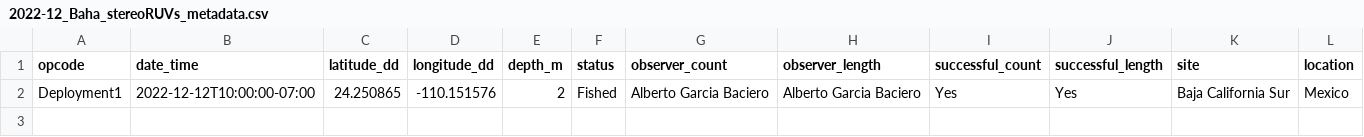
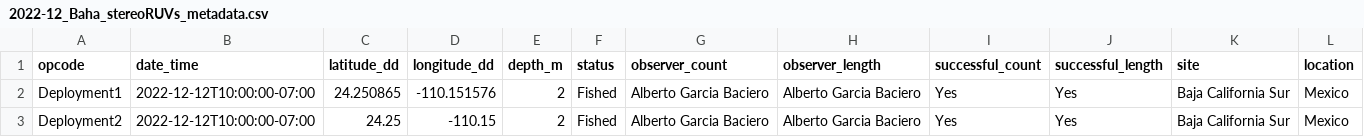
Before and after one commit to GlobalArchiveManual/StereoMorph-CheckEM-example, a CSV file: data/tidy/2022-12_Baha_stereoRUVs_metadata.csv, drawn as a sheet.

Commit message:
get stereomorph data working in CheckEM weeooooo

```diff
--- a/data/tidy/2022-12_Baha_stereoRUVs_metadata.csv
+++ b/data/tidy/2022-12_Baha_stereoRUVs_metadata.csv
@@ -2 +2,2 @@ opcode,date_time,latitude_dd,longitude_dd,depth_m,status,observer_count,observer
 Deployment1,2022-12-12T10:00:00-07:00,24.250865,-110.151576,2,Fished,Alberto Garcia Baciero,Alberto Garcia Baciero,Yes,Yes,Baja California Sur,Mexico
+Deployment2,2022-12-12T10:00:00-07:00,24.25,-110.15,2,Fished,Alberto Garcia Baciero,Alberto Garcia Baciero,Yes,Yes,Baja California Sur,Mexico
```
Also changed, not shown: 2 other files.
